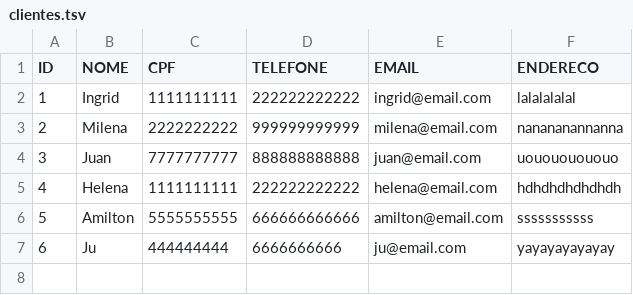
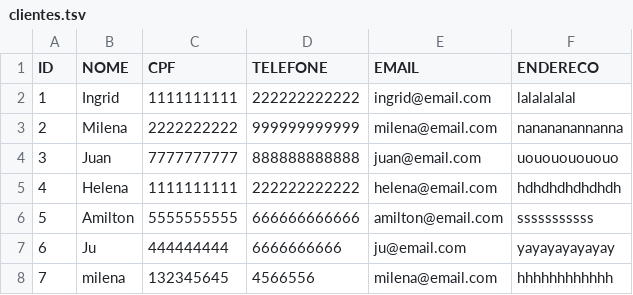
Before and after one commit to JuanoneD/Sistema_Gestao_Empresa, a TSV file: output/clientes.tsv, drawn as a sheet; the diff names each change by its address in the sheet, - before the commit and + after, or states it on an @@ line.

```diff
--- a/output/clientes.tsv
+++ b/output/clientes.tsv
+row 8: 7 | milena | 132345645 | 4566556 | milena@email.com | hhhhhhhhhhhh
```
Also changed, not shown: 2 other files.
